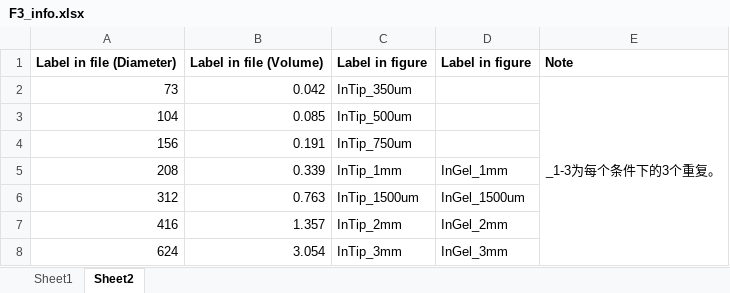
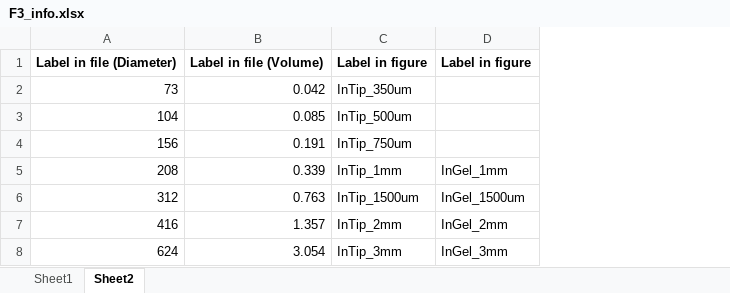
Before and after one commit to Wenhhao/FAXP, an Excel workbook: Figure3/data/F3_info.xlsx, sheet Sheet2, drawn as a sheet; values as stored, in another font and other column widths than the file's, no borders; the diff names each change by its address in the sheet, - before the commit and + after, or states it on an @@ line.

```diff
--- a/Figure3/data/F3_info.xlsx (sheet Sheet2)
+++ b/Figure3/data/F3_info.xlsx (sheet Sheet2)
-column E, rows 1-2: Note | _1-3为每个条件下的3个重复。
```
Also changed, not shown: sheet Sheet1, Figure2/data/F2_info.xlsx.
